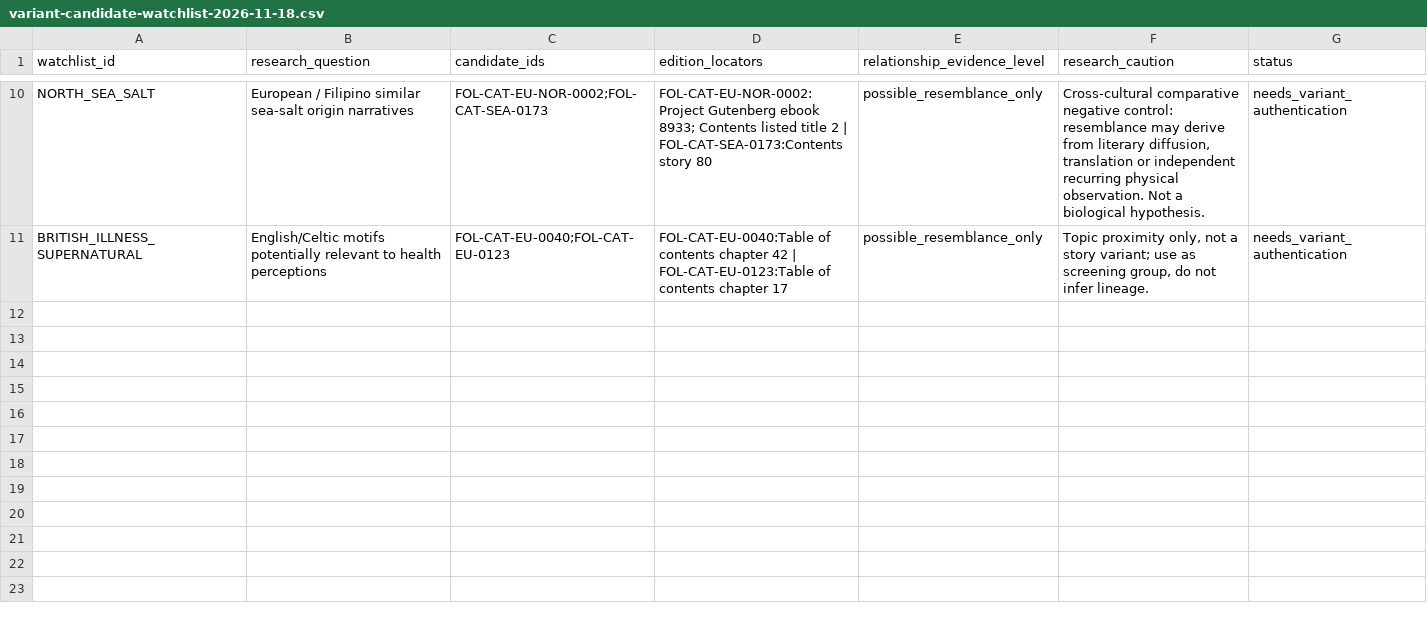
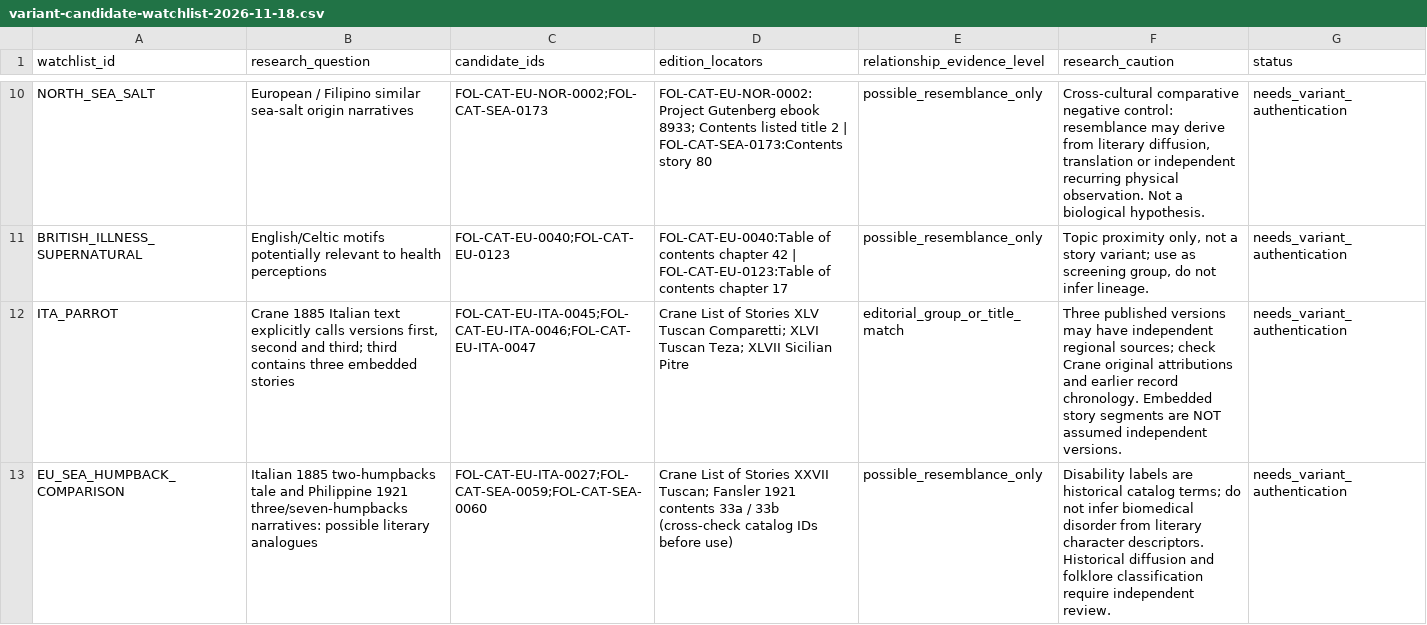
Before and after one commit to PortalHunter/Ethnicy-Based-Optimal-Weight, a CSV file: docs/atlas/folklore/variants/variant-candidate-watchlist-2026-11-18.csv, drawn as a sheet; only a part is shown, gaps mark what is left out; the diff names each change by its address in the sheet, - before the commit and + after, or states it on an @@ line.

Commit message:
folklore: track Italian parrot versions and cautious humpback literary analogues

```diff
--- a/docs/atlas/folklore/variants/variant-candidate-watchlist-2026-11-18.csv
+++ b/docs/atlas/folklore/variants/variant-candidate-watchlist-2026-11-18.csv
+row 12: ITA_PARROT | Crane 1885 Italian text explicitly calls versions first, second and third; third contains three embedded stories | FOL-CAT-EU-ITA-0045;FOL-CAT-EU-ITA-0046;FOL-CAT-EU-ITA-0047 | Crane List of Stories XLV Tuscan Comparetti; XLVI Tuscan Teza; XLVII Sicilian Pitre | editorial_group_or_title_match | Three published versions may have independent regional sources; check Crane original attributions and earlier record chronology. Embedded story segments are NOT assumed independent versions. | needs_variant_authentication
+row 13: EU_SEA_HUMPBACK_COMPARISON | Italian 1885 two-humpbacks tale and Philippine 1921 three/seven-humpbacks narratives: possible literary analogues | FOL-CAT-EU-ITA-0027;FOL-CAT-SEA-0059;FOL-CAT-SEA-0060 | Crane List of Stories XXVII Tuscan; Fansler 1921 contents 33a / 33b (cross-check catalog IDs before use) | possible_resemblance_only | Disability labels are historical catalog terms; do not infer biomedical disorder from literary character descriptors. Historical diffusion and folklore classification require independent review. | needs_variant_authentication
```
